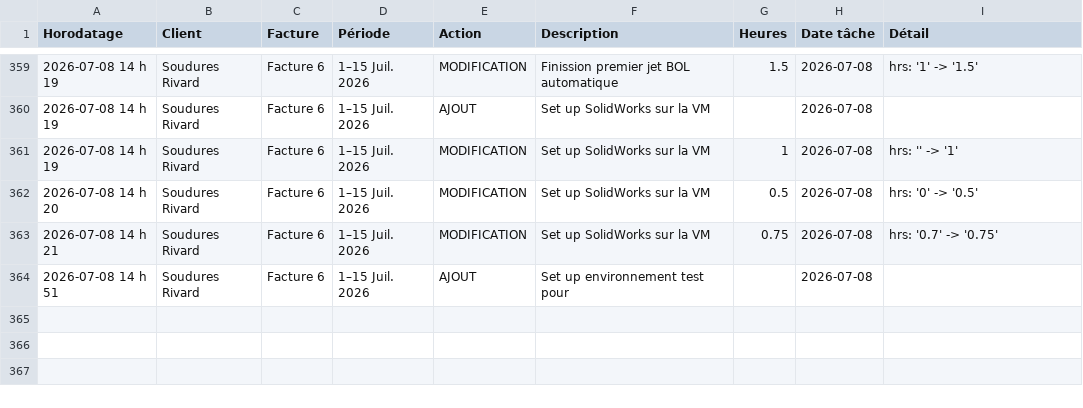
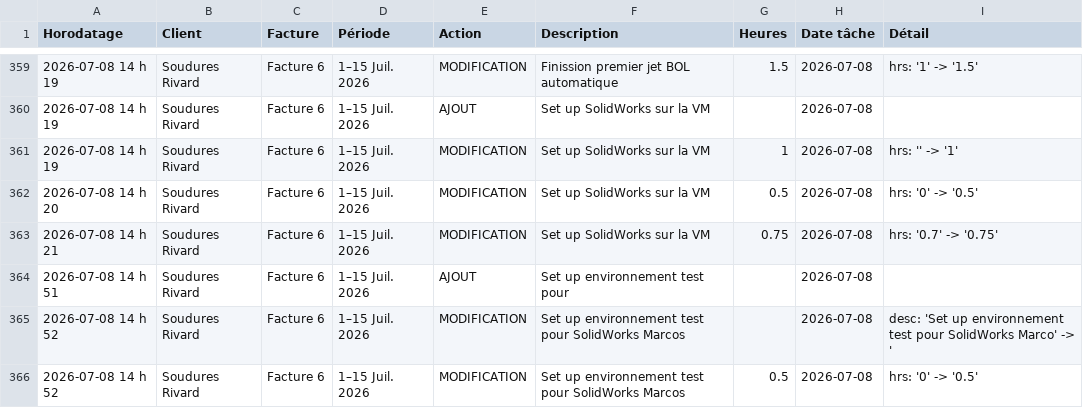
Before and after one commit to kchaouche17/billing-app, a CSV file: soudures-rivard/logs/activity-log.csv, drawn as a sheet; only a part is shown, gaps mark what is left out.

Commit message:
Activity log: 2 events

```diff
--- a/soudures-rivard/logs/activity-log.csv
+++ b/soudures-rivard/logs/activity-log.csv
@@ -364 +364,3 @@ Horodatage,Client,Facture,Période,Action,Description,Heures,Date tâche,Détail
 "2026-07-08 14 h 51","Soudures Rivard","Facture 6","1–15 Juil. 2026","AJOUT","Set up environnement test pour ","","2026-07-08",""
+"2026-07-08 14 h 52","Soudures Rivard","Facture 6","1–15 Juil. 2026","MODIFICATION","Set up environnement test pour SolidWorks Marcos","","2026-07-08","desc: 'Set up environnement test pour SolidWorks Marco' -> '"
+"2026-07-08 14 h 52","Soudures Rivard","Facture 6","1–15 Juil. 2026","MODIFICATION","Set up environnement test pour SolidWorks Marcos","0.5","2026-07-08","hrs: '0' -> '0.5'"
```
